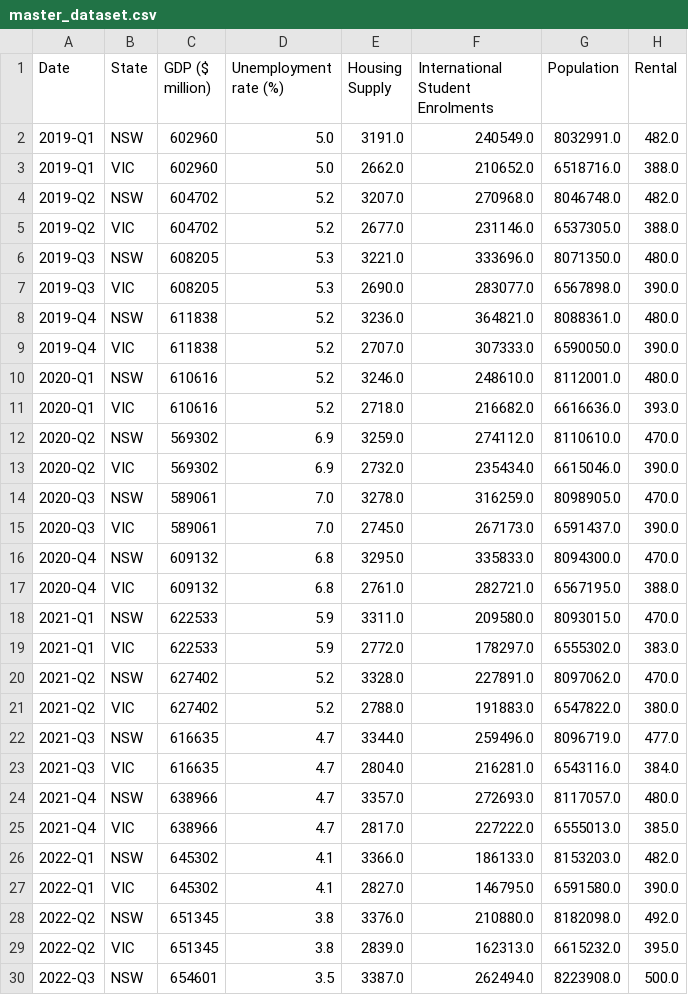
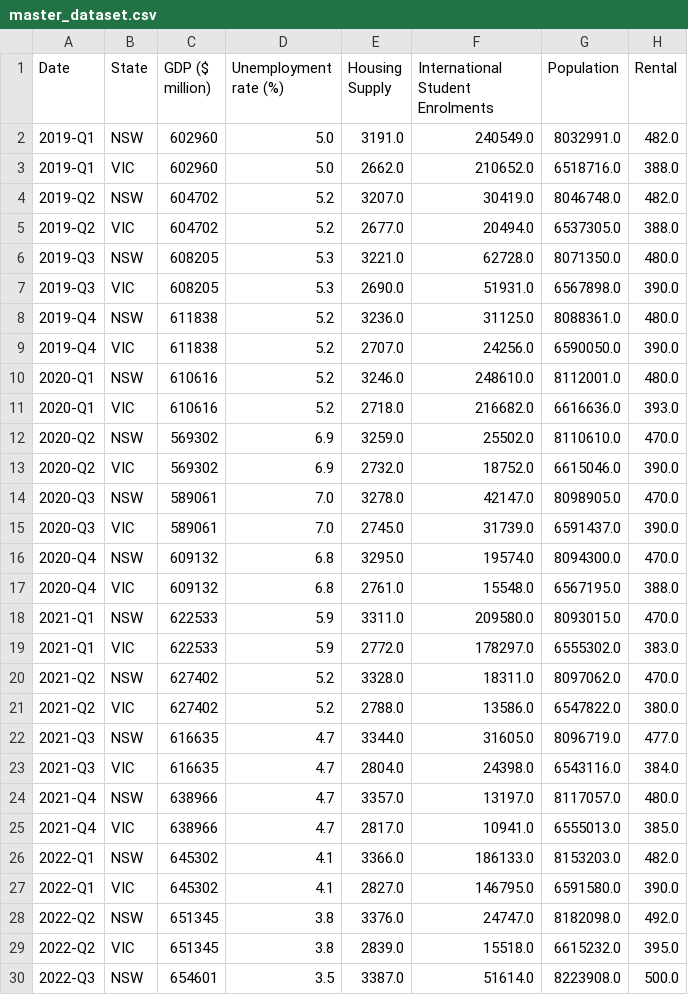
Before and after one commit to aliffhmzah/ecc3479-project, a CSV file: data/clean/master_dataset.csv, drawn as a sheet; only a part is shown; the diff covers the shown part only.

Commit message:
update cleaning script and master dataset for number of international students

```diff
--- a/data/clean/master_dataset.csv
+++ b/data/clean/master_dataset.csv
@@ -3,28 +3,28 @@ Date,State,GDP ($ million),Unemployment rate (%),Housing Supply,International St
 2019-Q1,VIC,602960,5.0,2662.0,210652.0,6518716.0,388.0
-2019-Q2,NSW,604702,5.2,3207.0,270968.0,8046748.0,482.0
-2019-Q2,VIC,604702,5.2,2677.0,231146.0,6537305.0,388.0
-2019-Q3,NSW,608205,5.3,3221.0,333696.0,8071350.0,480.0
-2019-Q3,VIC,608205,5.3,2690.0,283077.0,6567898.0,390.0
-2019-Q4,NSW,611838,5.2,3236.0,364821.0,8088361.0,480.0
-2019-Q4,VIC,611838,5.2,2707.0,307333.0,6590050.0,390.0
+2019-Q2,NSW,604702,5.2,3207.0,30419.0,8046748.0,482.0
+2019-Q2,VIC,604702,5.2,2677.0,20494.0,6537305.0,388.0
+2019-Q3,NSW,608205,5.3,3221.0,62728.0,8071350.0,480.0
+2019-Q3,VIC,608205,5.3,2690.0,51931.0,6567898.0,390.0
+2019-Q4,NSW,611838,5.2,3236.0,31125.0,8088361.0,480.0
+2019-Q4,VIC,611838,5.2,2707.0,24256.0,6590050.0,390.0
 2020-Q1,NSW,610616,5.2,3246.0,248610.0,8112001.0,480.0
 2020-Q1,VIC,610616,5.2,2718.0,216682.0,6616636.0,393.0
-2020-Q2,NSW,569302,6.9,3259.0,274112.0,8110610.0,470.0
-2020-Q2,VIC,569302,6.9,2732.0,235434.0,6615046.0,390.0
-2020-Q3,NSW,589061,7.0,3278.0,316259.0,8098905.0,470.0
-2020-Q3,VIC,589061,7.0,2745.0,267173.0,6591437.0,390.0
-2020-Q4,NSW,609132,6.8,3295.0,335833.0,8094300.0,470.0
-2020-Q4,VIC,609132,6.8,2761.0,282721.0,6567195.0,388.0
+2020-Q2,NSW,569302,6.9,3259.0,25502.0,8110610.0,470.0
+2020-Q2,VIC,569302,6.9,2732.0,18752.0,6615046.0,390.0
+2020-Q3,NSW,589061,7.0,3278.0,42147.0,8098905.0,470.0
+2020-Q3,VIC,589061,7.0,2745.0,31739.0,6591437.0,390.0
+2020-Q4,NSW,609132,6.8,3295.0,19574.0,8094300.0,470.0
+2020-Q4,VIC,609132,6.8,2761.0,15548.0,6567195.0,388.0
 2021-Q1,NSW,622533,5.9,3311.0,209580.0,8093015.0,470.0
 2021-Q1,VIC,622533,5.9,2772.0,178297.0,6555302.0,383.0
-2021-Q2,NSW,627402,5.2,3328.0,227891.0,8097062.0,470.0
-2021-Q2,VIC,627402,5.2,2788.0,191883.0,6547822.0,380.0
-2021-Q3,NSW,616635,4.7,3344.0,259496.0,8096719.0,477.0
-2021-Q3,VIC,616635,4.7,2804.0,216281.0,6543116.0,384.0
-2021-Q4,NSW,638966,4.7,3357.0,272693.0,8117057.0,480.0
-2021-Q4,VIC,638966,4.7,2817.0,227222.0,6555013.0,385.0
+2021-Q2,NSW,627402,5.2,3328.0,18311.0,8097062.0,470.0
+2021-Q2,VIC,627402,5.2,2788.0,13586.0,6547822.0,380.0
+2021-Q3,NSW,616635,4.7,3344.0,31605.0,8096719.0,477.0
+2021-Q3,VIC,616635,4.7,2804.0,24398.0,6543116.0,384.0
+2021-Q4,NSW,638966,4.7,3357.0,13197.0,8117057.0,480.0
+2021-Q4,VIC,638966,4.7,2817.0,10941.0,6555013.0,385.0
 2022-Q1,NSW,645302,4.1,3366.0,186133.0,8153203.0,482.0
 2022-Q1,VIC,645302,4.1,2827.0,146795.0,6591580.0,390.0
-2022-Q2,NSW,651345,3.8,3376.0,210880.0,8182098.0,492.0
-2022-Q2,VIC,651345,3.8,2839.0,162313.0,6615232.0,395.0
-2022-Q3,NSW,654601,3.5,3387.0,262494.0,8223908.0,500.0
+2022-Q2,NSW,651345,3.8,3376.0,24747.0,8182098.0,492.0
+2022-Q2,VIC,651345,3.8,2839.0,15518.0,6615232.0,395.0
+2022-Q3,NSW,654601,3.5,3387.0,51614.0,8223908.0,500.0
```
Also changed, not shown: 15 edited cells elsewhere in this file, 1 other file.
